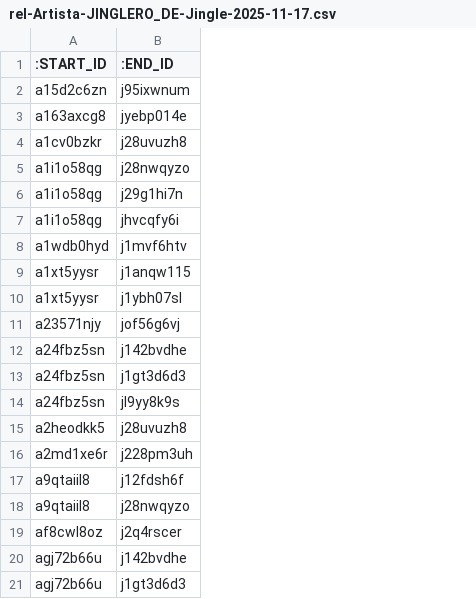
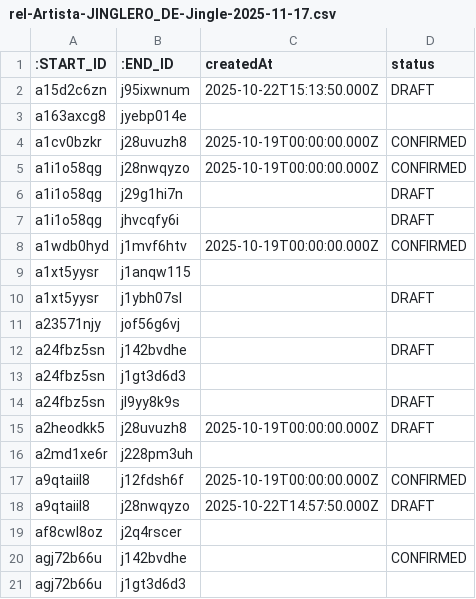
Before and after one commit to jinglero-undernda/jinglero, a CSV file: backend/src/server/db/import/rel-Artista-JINGLERO_DE-Jingle-2025-11-17.csv, drawn as a sheet; the diff names each change by its address in the sheet, - before the commit and + after, or states it on an @@ line.

```diff
--- a/backend/src/server/db/import/rel-Artista-JINGLERO_DE-Jingle-2025-11-17.csv
+++ b/backend/src/server/db/import/rel-Artista-JINGLERO_DE-Jingle-2025-11-17.csv
+column C (createdAt), rows 2-18: 2025-10-22T15:13:50.000Z |  | 2025-10-19T00:00:00.000Z | 2025-10-19T00:00:00.000Z |  |  | 2025-10-19T00:00:00.000Z |  |  |  |  |  |  | 2025-10-19T00:00:00.000Z |  | 2025-10-19T00:00:00.000Z | 2025-10-22T14:57:50.000Z
+column D (status), rows 2-20: DRAFT |  | CONFIRMED | CONFIRMED | DRAFT | DRAFT | CONFIRMED |  | DRAFT |  | DRAFT |  | DRAFT | DRAFT |  | CONFIRMED | DRAFT |  | CONFIRMED
```
Also changed, not shown: backend/src/server/db/import/node-Artista-2025-11-17.csv, backend/src/server/db/import/node-Cancion-2025-11-17.csv, 28 other files.
